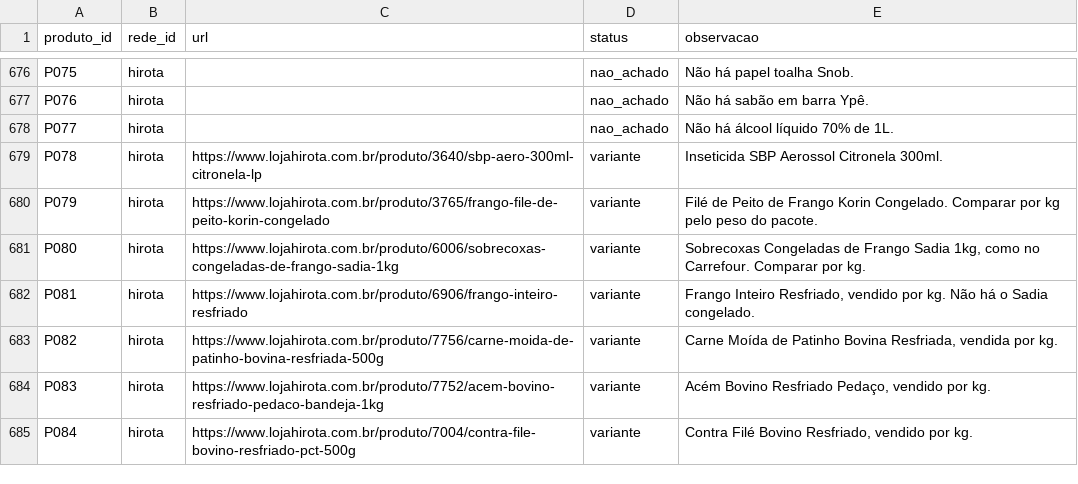
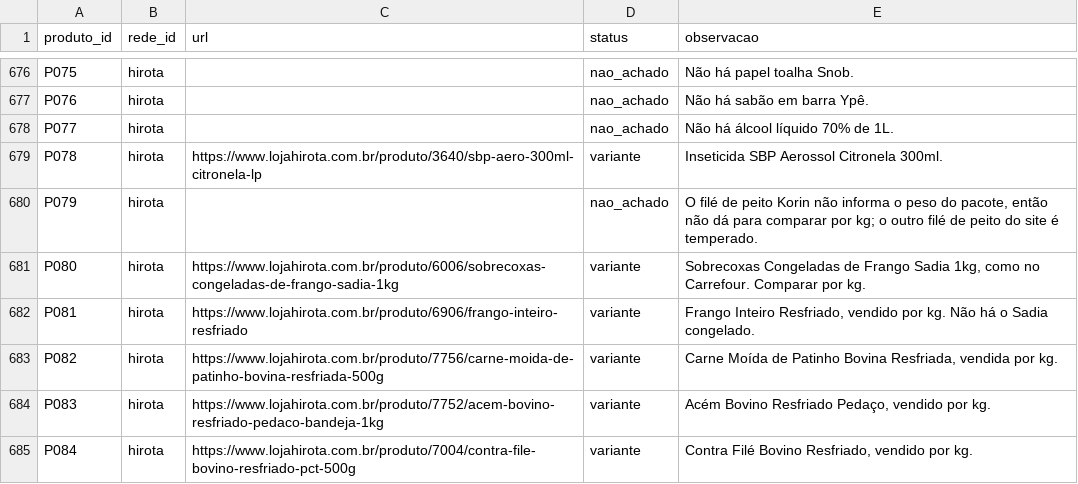
Before and after one commit to theoscala45/preco-do-dia-a-dia, a CSV file: data/links.csv, drawn as a sheet; only a part is shown, gaps mark what is left out.

```diff
--- a/data/links.csv
+++ b/data/links.csv
@@ -679,3 +679,3 @@ P077,hirota,,nao_achado,Não há álcool líquido 70% de 1L.
 P078,hirota,https://www.lojahirota.com.br/produto/3640/sbp-aero-300ml-citronela-lp,variante,Inseticida SBP Aerossol Citronela 300ml.
-P079,hirota,https://www.lojahirota.com.br/produto/3765/frango-file-de-peito-korin-congelado,variante,Filé de Peito de Frango Korin Congelado. Comparar por kg pelo peso do pacote.
+P079,hirota,,nao_achado,"O filé de peito Korin não informa o peso do pacote, então não dá para comparar por kg; o outro filé de peito do site é temperado."
 P080,hirota,https://www.lojahirota.com.br/produto/6006/sobrecoxas-congeladas-de-frango-sadia-1kg,variante,"Sobrecoxas Congeladas de Frango Sadia 1kg, como no Carrefour. Comparar por kg."
```
Also changed, not shown: 2 other files.
